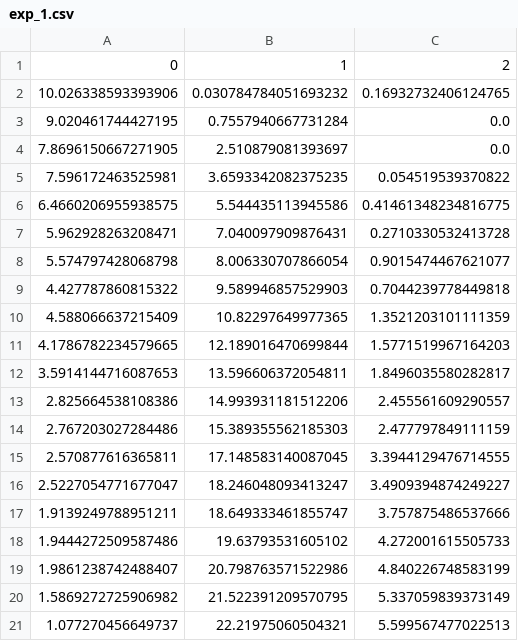
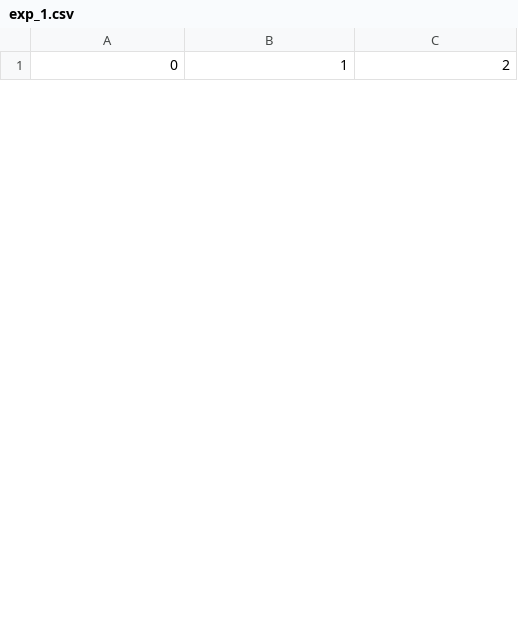
Before and after one commit to MuyeX/auto_react_mech_construct, a CSV file: exp_data_fruc_HMF/exp_1.csv, drawn as a sheet; only a part is shown; the diff covers the shown part only.

```diff
--- a/exp_data_fruc_HMF/exp_1.csv
+++ b/exp_data_fruc_HMF/exp_1.csv
@@ -1,21 +1 @@
 0,1,2
-10.026338593393906,0.030784784051693232,0.16932732406124765
-9.020461744427195,0.7557940667731284,0.0
-7.8696150667271905,2.510879081393697,0.0
-7.596172463525981,3.6593342082375235,0.054519539370822
-6.4660206955938575,5.544435113945586,0.41461348234816775
-5.962928263208471,7.040097909876431,0.2710330532413728
-5.574797428068798,8.006330707866054,0.9015474467621077
-4.427787860815322,9.589946857529903,0.7044239778449818
-4.588066637215409,10.82297649977365,1.3521203101111359
-4.1786782234579665,12.189016470699844,1.5771519967164203
-3.5914144716087653,13.596606372054811,1.8496035580282817
-2.825664538108386,14.993931181512206,2.455561609290557
-2.767203027284486,15.389355562185303,2.477797849111159
-2.570877616365811,17.148583140087045,3.3944129476714555
-2.5227054771677047,18.246048093413247,3.4909394874249227
-1.9139249788951211,18.649333461855747,3.757875486537666
-1.9444272509587486,19.63793531605102,4.272001615505733
-1.9861238742488407,20.798763571522986,4.840226748583199
-1.5869272725906982,21.522391209570795,5.337059839373149
-1.077270456649737,22.21975060504321,5.599567477022513
```
Also changed, not shown: 30 added rows and 10 removed rows elsewhere in this file, 13 other files.
